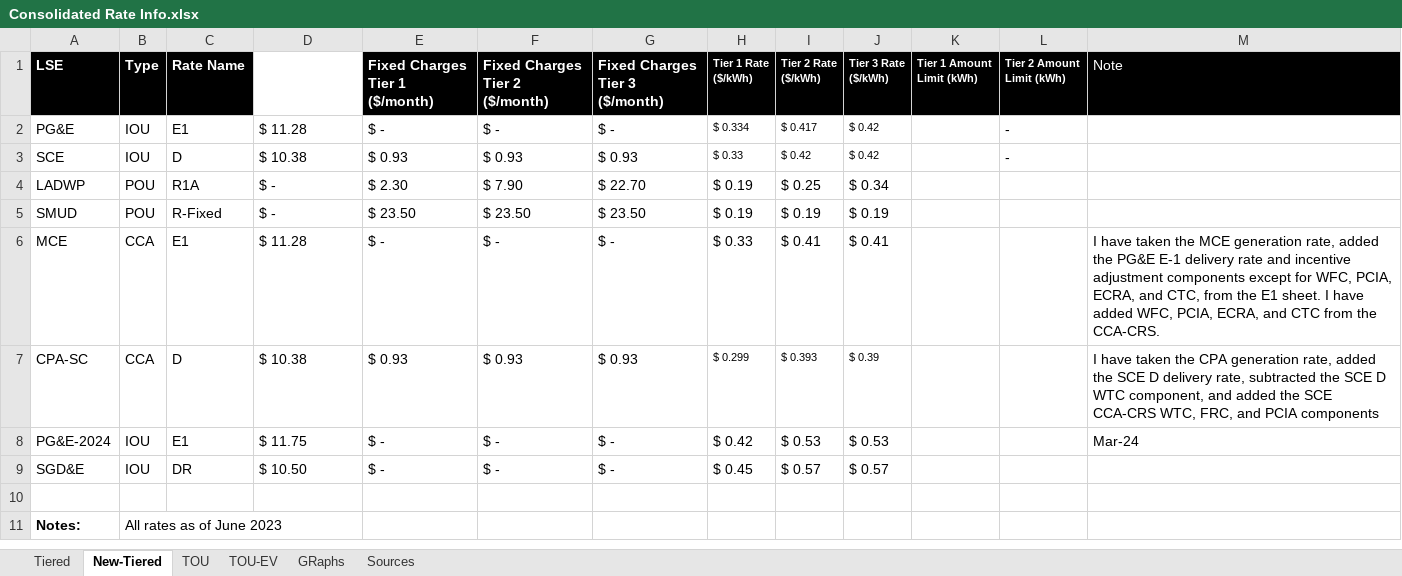
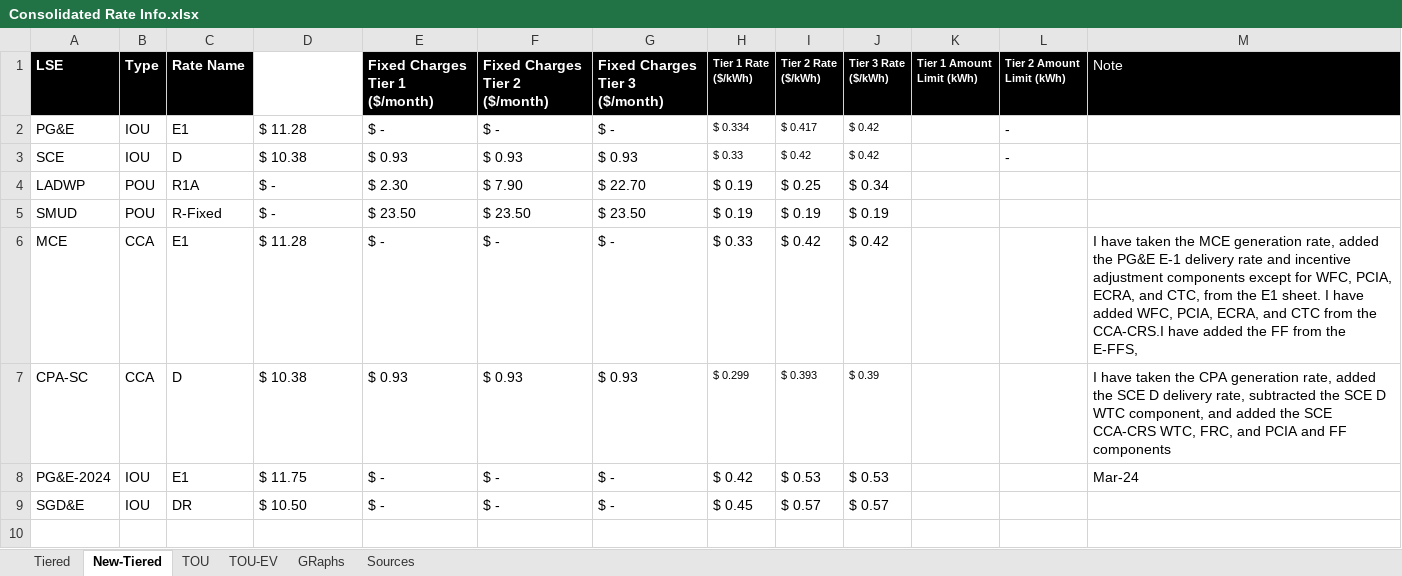
Before and after one commit to rayansud/CA_electricity_primer, an Excel workbook: Fig3_RateLevels/Consolidated Rate Info.xlsx, sheet New-Tiered, drawn as a sheet; only a part is shown; the shorter side is filled out with more unchanged rows; values as stored, in another font and other column widths than the file's, no borders; table styles not drawn; the diff names each change by its address in the sheet, - before the commit and + after, or states it on an @@ line.

Commit message:
Added FF to tiered rates, created res rate time series, consolidated JRC data

```diff
--- a/Fig3_RateLevels/Consolidated Rate Info.xlsx (sheet New-Tiered)
+++ b/Fig3_RateLevels/Consolidated Rate Info.xlsx (sheet New-Tiered)
-I6 (Tier 2 Rate ($/kWh)): $ 0.41
+I6 (Tier 2 Rate ($/kWh)): $ 0.42
-J6 (Tier 3 Rate ($/kWh)): $ 0.41
+J6 (Tier 3 Rate ($/kWh)): $ 0.42
-M6 (Note): …from the CCA-CRS.
+M6 (Note): …from the CCA-CRS.I have added the FF from the E-FFS,
-M7 (Note): …and PCIA components
+M7 (Note): …and PCIA and FF components
```
Also changed, not shown: formulas that keep their value, 36 other files.
